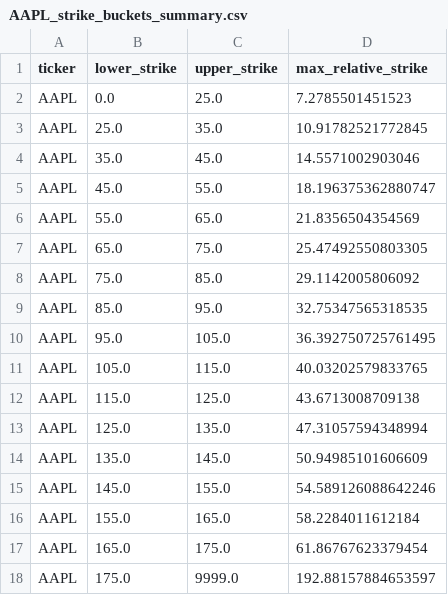
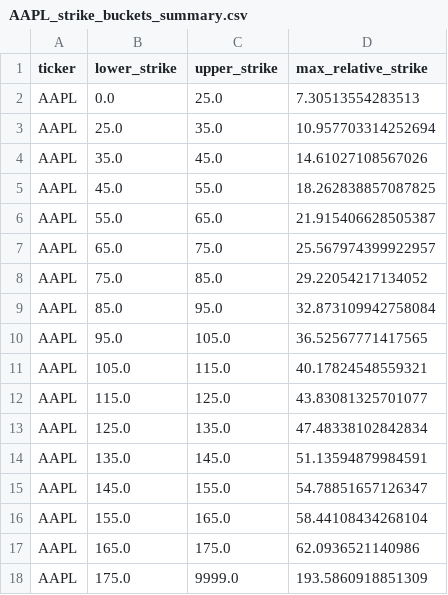
Before and after one commit to vraptunovich/stock, a CSV file: csv_out/2025/11/24/enriched/AAPL/AAPL_strike_buckets_summary.csv, drawn as a sheet.

```diff
--- a/csv_out/2025/11/24/enriched/AAPL/AAPL_strike_buckets_summary.csv
+++ b/csv_out/2025/11/24/enriched/AAPL/AAPL_strike_buckets_summary.csv
@@ -1,18 +1,18 @@
 ticker,lower_strike,upper_strike,max_relative_strike
-AAPL,0.0,25.0,7.2785501451523
-AAPL,25.0,35.0,10.91782521772845
-AAPL,35.0,45.0,14.5571002903046
-AAPL,45.0,55.0,18.196375362880747
-AAPL,55.0,65.0,21.8356504354569
-AAPL,65.0,75.0,25.47492550803305
-AAPL,75.0,85.0,29.1142005806092
-AAPL,85.0,95.0,32.75347565318535
-AAPL,95.0,105.0,36.392750725761495
-AAPL,105.0,115.0,40.03202579833765
-AAPL,115.0,125.0,43.6713008709138
-AAPL,125.0,135.0,47.31057594348994
-AAPL,135.0,145.0,50.94985101606609
-AAPL,145.0,155.0,54.589126088642246
-AAPL,155.0,165.0,58.2284011612184
-AAPL,165.0,175.0,61.86767623379454
-AAPL,175.0,9999.0,192.88157884653597
+AAPL,0.0,25.0,7.30513554283513
+AAPL,25.0,35.0,10.957703314252694
+AAPL,35.0,45.0,14.61027108567026
+AAPL,45.0,55.0,18.262838857087825
+AAPL,55.0,65.0,21.915406628505387
+AAPL,65.0,75.0,25.567974399922957
+AAPL,75.0,85.0,29.22054217134052
+AAPL,85.0,95.0,32.873109942758084
+AAPL,95.0,105.0,36.52567771417565
+AAPL,105.0,115.0,40.17824548559321
+AAPL,115.0,125.0,43.83081325701077
+AAPL,125.0,135.0,47.48338102842834
+AAPL,135.0,145.0,51.13594879984591
+AAPL,145.0,155.0,54.78851657126347
+AAPL,155.0,165.0,58.44108434268104
+AAPL,165.0,175.0,62.0936521140986
+AAPL,175.0,9999.0,193.5860918851309
```
Also changed, not shown: csv_out/2025/11/24/enriched/AAPL/AAPL_options_range_2025-08-01_to_2028-10-10_filtered.csv, 3 other files.
